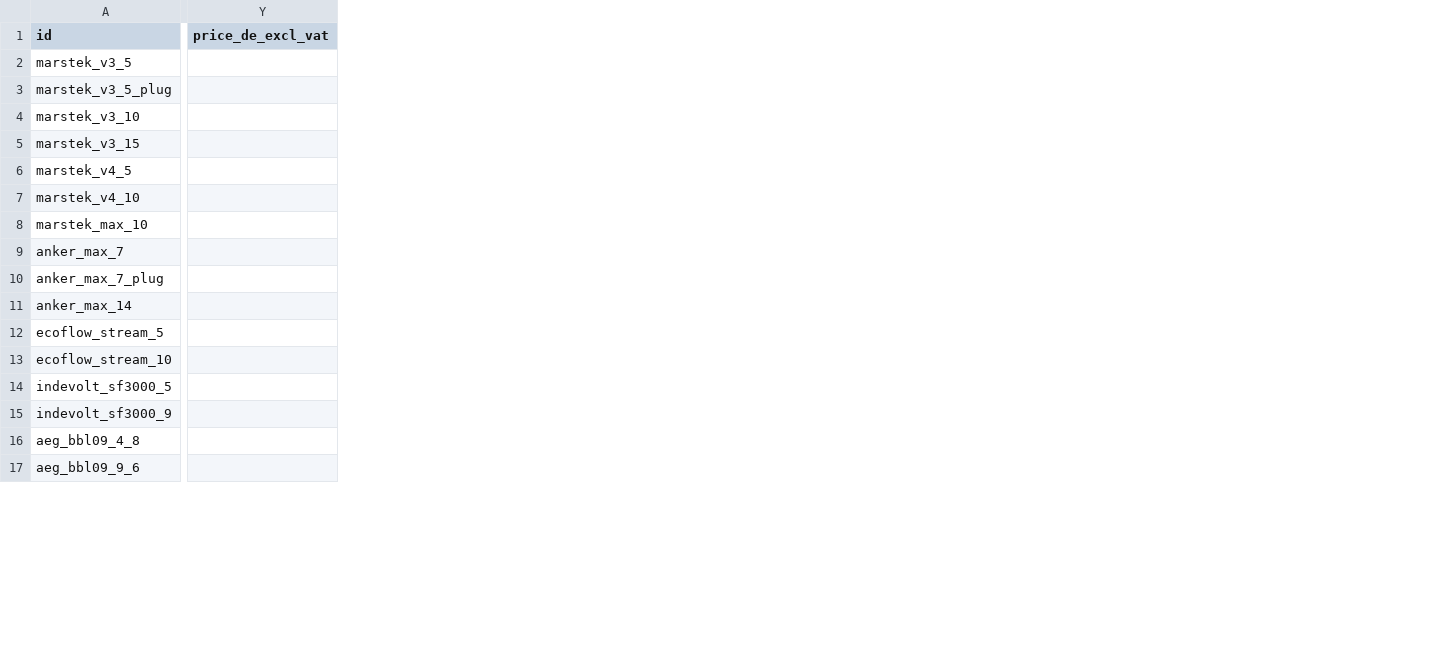
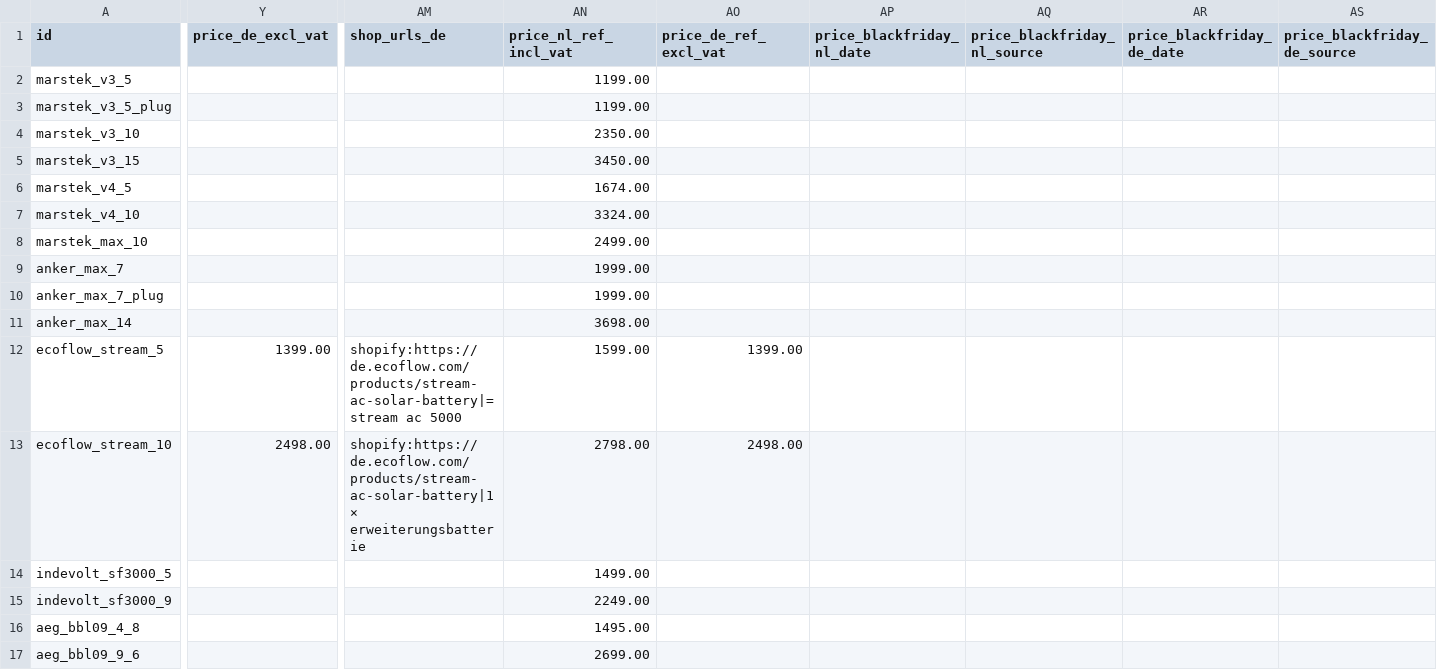
Before and after one commit to Rickolie/battery_calc, a CSV file: data/online/batteries.csv, drawn as a sheet; only a part is shown, gaps mark what is left out; the diff covers the shown part only; the diff names each change by its address in the sheet, - before the commit and + after, or states it on an @@ line.

```diff
--- a/data/online/batteries.csv
+++ b/data/online/batteries.csv
+column AM (shop_urls_de), rows 12-13: shopify:https://de.ecoflow.com/products/stream-ac-solar-battery|=stream ac 5000 | shopify:https://de.ecoflow.com/products/stream-ac-solar-battery|1 × erweiterungsbatterie
+column AN (price_nl_ref_incl_vat), rows 2-17: 1199.00 | 1199.00 | 2350.00 | 3450.00 | 1674.00 | 3324.00 | 2499.00 | 1999.00 | 1999.00 | 3698.00 | 1599.00 | 2798.00 | 1499.00 | 2249.00 | 1495.00 | 2699.00
+column AO (price_de_ref_excl_vat), rows 12-13: 1399.00 | 2498.00
+column AP (price_blackfriday_nl_date), empty
+column AQ (price_blackfriday_nl_source), empty
+column AR (price_blackfriday_de_date), empty
+column AS (price_blackfriday_de_source), empty
-Y12 (price_de_excl_vat): (empty)
+Y12 (price_de_excl_vat): 1399.00
-Y13 (price_de_excl_vat): (empty)
+Y13 (price_de_excl_vat): 2498.00
```
Also changed, not shown: 29 edited cells elsewhere in this file, 9 other files.
